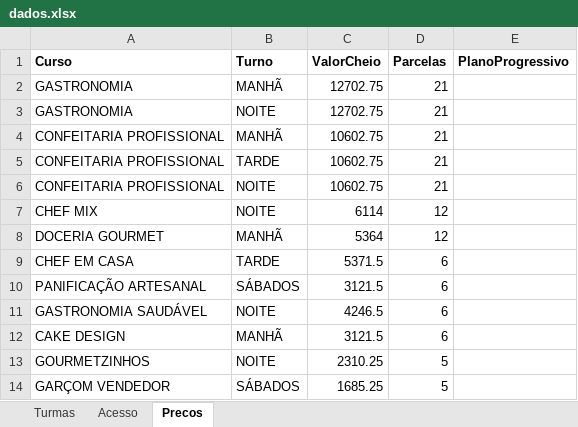
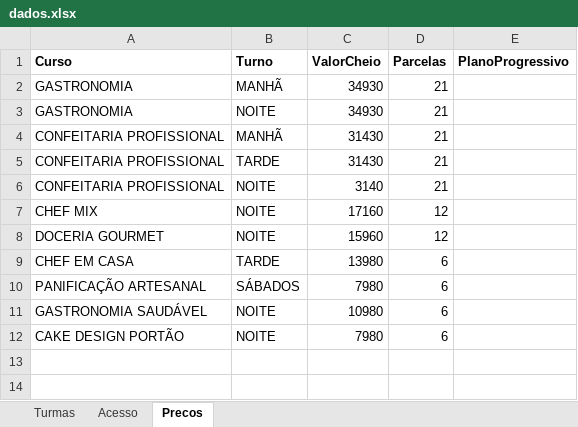
Before and after one commit to jholvan/Instituto-Gourmet, an Excel workbook: dados.xlsx, sheet Precos, drawn as a sheet; values as stored, in another font and other column widths than the file's, no borders; removed rows and columns are numbered as before the commit, all else as after; the diff names each change by its address in the sheet, - before the commit and + after, or states it on an @@ line.

```diff
--- a/dados.xlsx (sheet Precos)
+++ b/dados.xlsx (sheet Precos)
-C2:C3 (ValorCheio): 12702.75
+C2:C3 (ValorCheio): 34930
-C4:C5 (ValorCheio): 10602.75
+C4:C5 (ValorCheio): 31430
-C6 (ValorCheio): 10602.75
+C6 (ValorCheio): 3140
-C7 (ValorCheio): 6114
+C7 (ValorCheio): 17160
-B8 (Turno): MANHÃ
+B8 (Turno): NOITE
-C8 (ValorCheio): 5364
+C8 (ValorCheio): 15960
-C9 (ValorCheio): 5371.5
+C9 (ValorCheio): 13980
-C10 (ValorCheio): 3121.5
+C10 (ValorCheio): 7980
-C11 (ValorCheio): 4246.5
+C11 (ValorCheio): 10980
-row 12: CAKE DESIGN | MANHÃ | 3121.5 | 6
-row 13: GOURMETZINHOS | NOITE | 2310.25 | 5
-row 14: GARÇOM VENDEDOR | SÁBADOS | 1685.25 | 5
+row 12: CAKE DESIGN PORTÃO | NOITE | 7980 | 6
```
Also changed, not shown: sheet Turmas, sheet Acesso, 3 other files.
